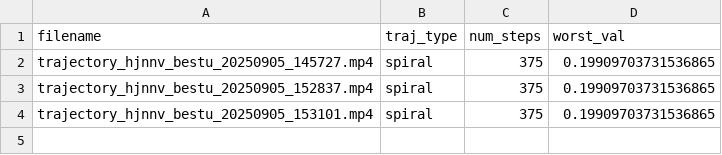
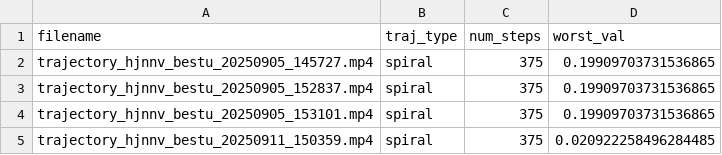
Before and after one commit to nrober1122/hjnnv, a CSV file: results/beacon/spiral/animation_log.csv, drawn as a sheet; the diff names each change by its address in the sheet, - before the commit and + after, or states it on an @@ line.

Commit message:
Fiddled with cnn translation from torch, updated beacon observation model for images

```diff
--- a/results/beacon/spiral/animation_log.csv
+++ b/results/beacon/spiral/animation_log.csv
+row 5: trajectory_hjnnv_bestu_20250911_150359.mp4 | spiral | 375 | 0.020922258496284485
```
Also changed, not shown: 4 other files.
